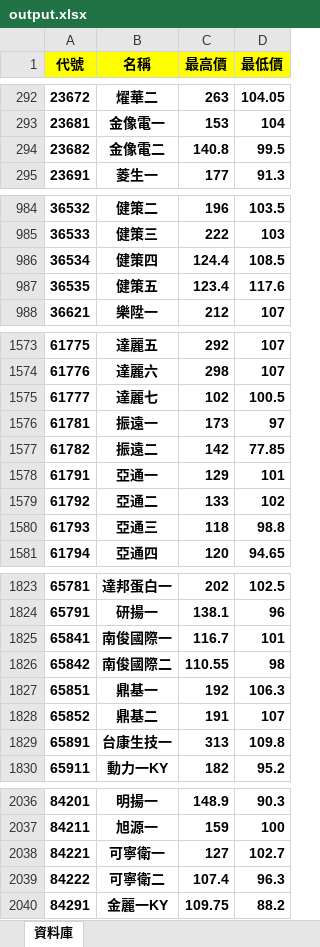
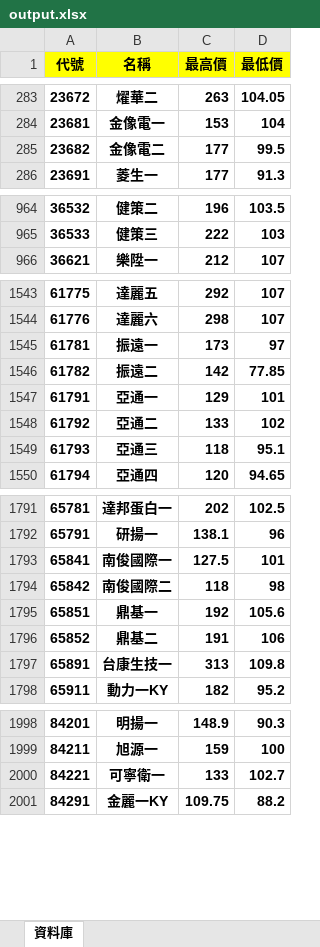
Before and after one commit to rexdashu168/cb168, an Excel workbook: output.xlsx, sheet 資料庫, drawn as a sheet; only a part is shown, gaps mark what is left out; values as stored, in another font and other column widths than the file's, no borders; removed rows and columns are numbered as before the commit, all else as after; the diff covers the shown part only; the diff names each change by its address in the sheet, - before the commit and + after, or states it on an @@ line.

```diff
--- a/output.xlsx (sheet 資料庫)
+++ b/output.xlsx (sheet 資料庫)
-C285 (最高價): 140.8
+C285 (最高價): 177
@@ row 986 moved to row 2154: 36534 @@
-row 987: 36535 | 健策五 | 123.4 | 117.6
-row 1575: 61777 | 達麗七 | 102 | 100.5
-D1549 (最低價): 98.8
+D1549 (最低價): 95.1
-C1793 (最高價): 116.7
+C1793 (最高價): 127.5
-C1794 (最高價): 110.55
+C1794 (最高價): 118
-D1795 (最低價): 106.3
+D1795 (最低價): 105.6
-D1796 (最低價): 107
+D1796 (最低價): 106
-C2000 (最高價): 127
+C2000 (最高價): 133
-row 2039: 84222 | 可寧衛二 | 107.4 | 96.3
```
Also changed, not shown: 26 added rows, 15 removed rows, 22 moved rows and 33 edited cells elsewhere in this sheet.
